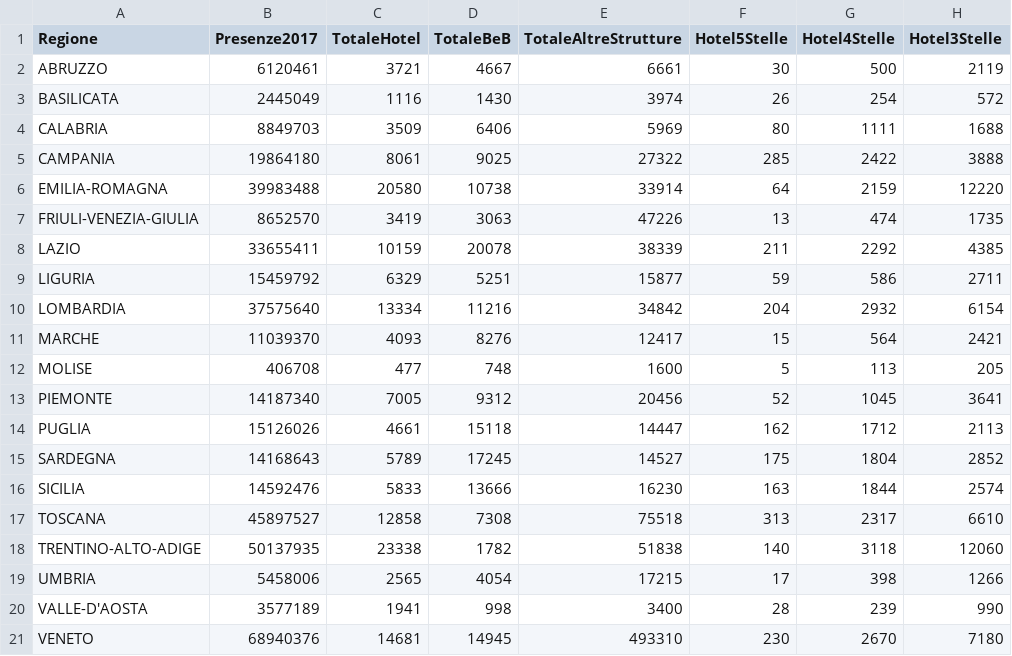
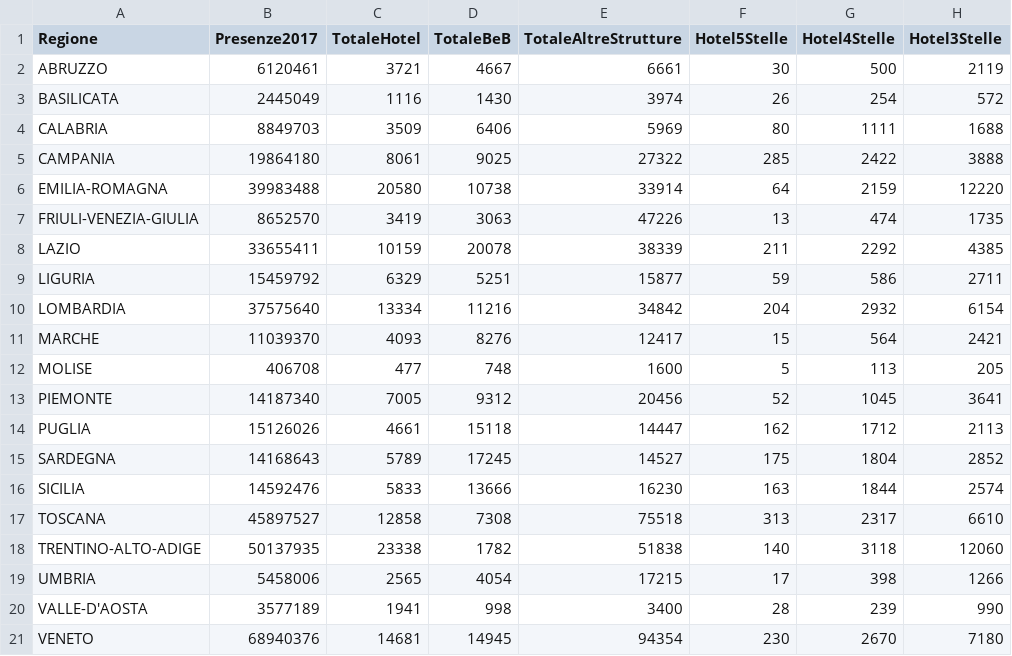
Before and after one commit to ingbollanofederico/ProgettoVIQ, a CSV file: DATASET_REGIONI_MOD.csv, drawn as a sheet; only a part is shown; the diff names each change by its address in the sheet, - before the commit and + after, or states it on an @@ line.

```diff
--- a/DATASET_REGIONI_MOD.csv
+++ b/DATASET_REGIONI_MOD.csv
-E21 (TotaleAltreStrutture): 493310
+E21 (TotaleAltreStrutture): 94354
```
Also changed, not shown: DATASET_PROVINCE_MOD.csv, 1 other file.
